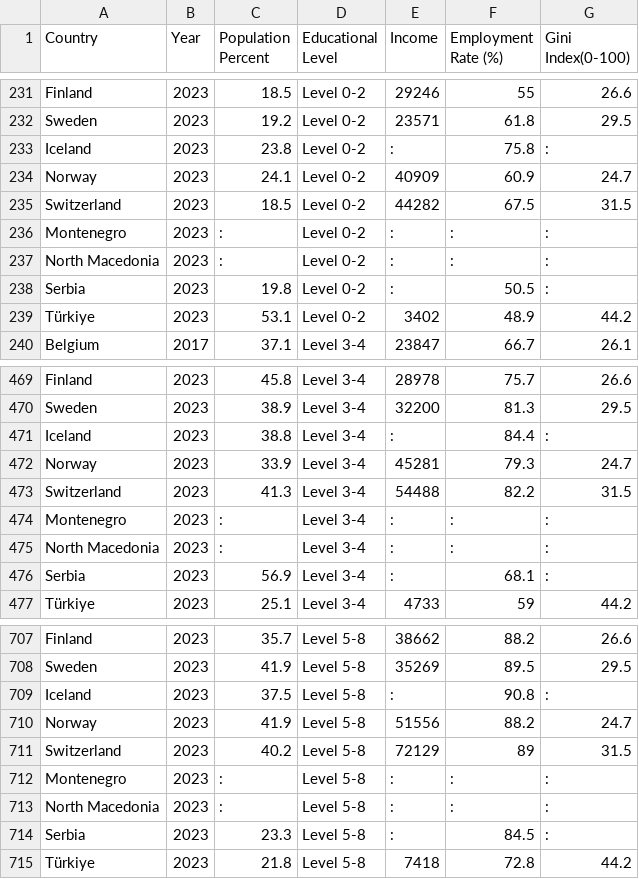
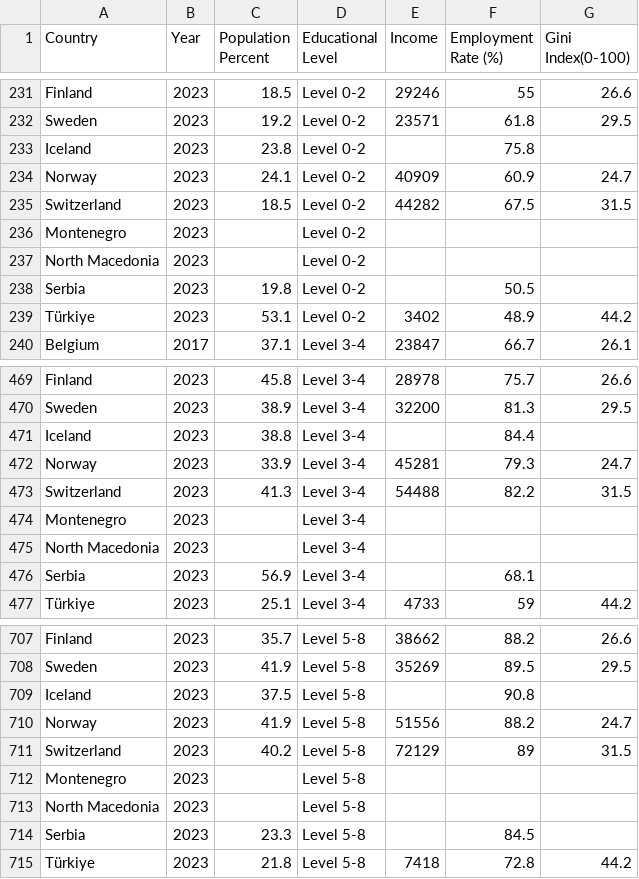
Before and after one commit to Clonecodesash/Storytellers-DataVis-Final_Project, a CSV file: src/assets/data/stacked_bar_chart/final_combined_stacked_bar_data.csv, drawn as a sheet; only a part is shown, gaps mark what is left out; the diff covers the shown part only.

Commit message:
small data fixes

```diff
--- a/src/assets/data/stacked_bar_chart/final_combined_stacked_bar_data.csv
+++ b/src/assets/data/stacked_bar_chart/final_combined_stacked_bar_data.csv
@@ -232,8 +232,8 @@ Finland,2023,18.5,Level 0-2,29246,55,26.6
 Sweden,2023,19.2,Level 0-2,23571,61.8,29.5
-Iceland,2023,23.8,Level 0-2,:,75.8,:
+Iceland,2023,23.8,Level 0-2,,75.8,
 Norway,2023,24.1,Level 0-2,40909,60.9,24.7
 Switzerland,2023,18.5,Level 0-2,44282,67.5,31.5
-Montenegro,2023,:,Level 0-2,:,:,:
-North Macedonia,2023,:,Level 0-2,:,:,:
-Serbia,2023,19.8,Level 0-2,:,50.5,:
+Montenegro,2023,,Level 0-2,,,
+North Macedonia,2023,,Level 0-2,,,
+Serbia,2023,19.8,Level 0-2,,50.5,
 Türkiye,2023,53.1,Level 0-2,3402,48.9,44.2
@@ -470,8 +470,8 @@ Finland,2023,45.8,Level 3-4,28978,75.7,26.6
 Sweden,2023,38.9,Level 3-4,32200,81.3,29.5
-Iceland,2023,38.8,Level 3-4,:,84.4,:
+Iceland,2023,38.8,Level 3-4,,84.4,
 Norway,2023,33.9,Level 3-4,45281,79.3,24.7
 Switzerland,2023,41.3,Level 3-4,54488,82.2,31.5
-Montenegro,2023,:,Level 3-4,:,:,:
-North Macedonia,2023,:,Level 3-4,:,:,:
-Serbia,2023,56.9,Level 3-4,:,68.1,:
+Montenegro,2023,,Level 3-4,,,
+North Macedonia,2023,,Level 3-4,,,
+Serbia,2023,56.9,Level 3-4,,68.1,
 Türkiye,2023,25.1,Level 3-4,4733,59,44.2
@@ -708,8 +708,8 @@ Finland,2023,35.7,Level 5-8,38662,88.2,26.6
 Sweden,2023,41.9,Level 5-8,35269,89.5,29.5
-Iceland,2023,37.5,Level 5-8,:,90.8,:
+Iceland,2023,37.5,Level 5-8,,90.8,
 Norway,2023,41.9,Level 5-8,51556,88.2,24.7
 Switzerland,2023,40.2,Level 5-8,72129,89,31.5
-Montenegro,2023,:,Level 5-8,:,:,:
-North Macedonia,2023,:,Level 5-8,:,:,:
-Serbia,2023,23.3,Level 5-8,:,84.5,:
+Montenegro,2023,,Level 5-8,,,
+North Macedonia,2023,,Level 5-8,,,
+Serbia,2023,23.3,Level 5-8,,84.5,
 Türkiye,2023,21.8,Level 5-8,7418,72.8,44.2
```
Also changed, not shown: 69 edited cells elsewhere in this file, src/assets/data/barchart/combined_mean_income_data.csv, src/assets/data/heatmap/combined_heatmap_employment_data.csv, 3 other files.
